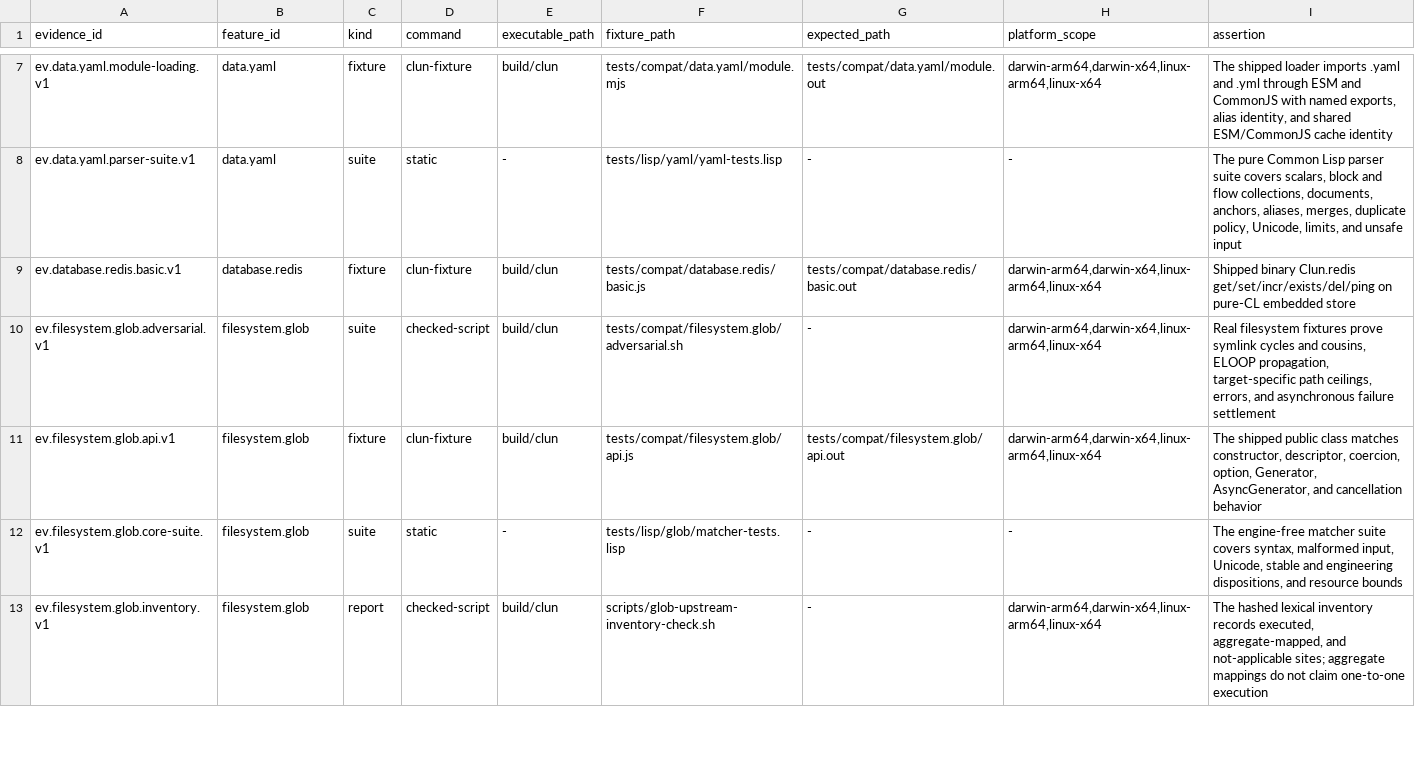
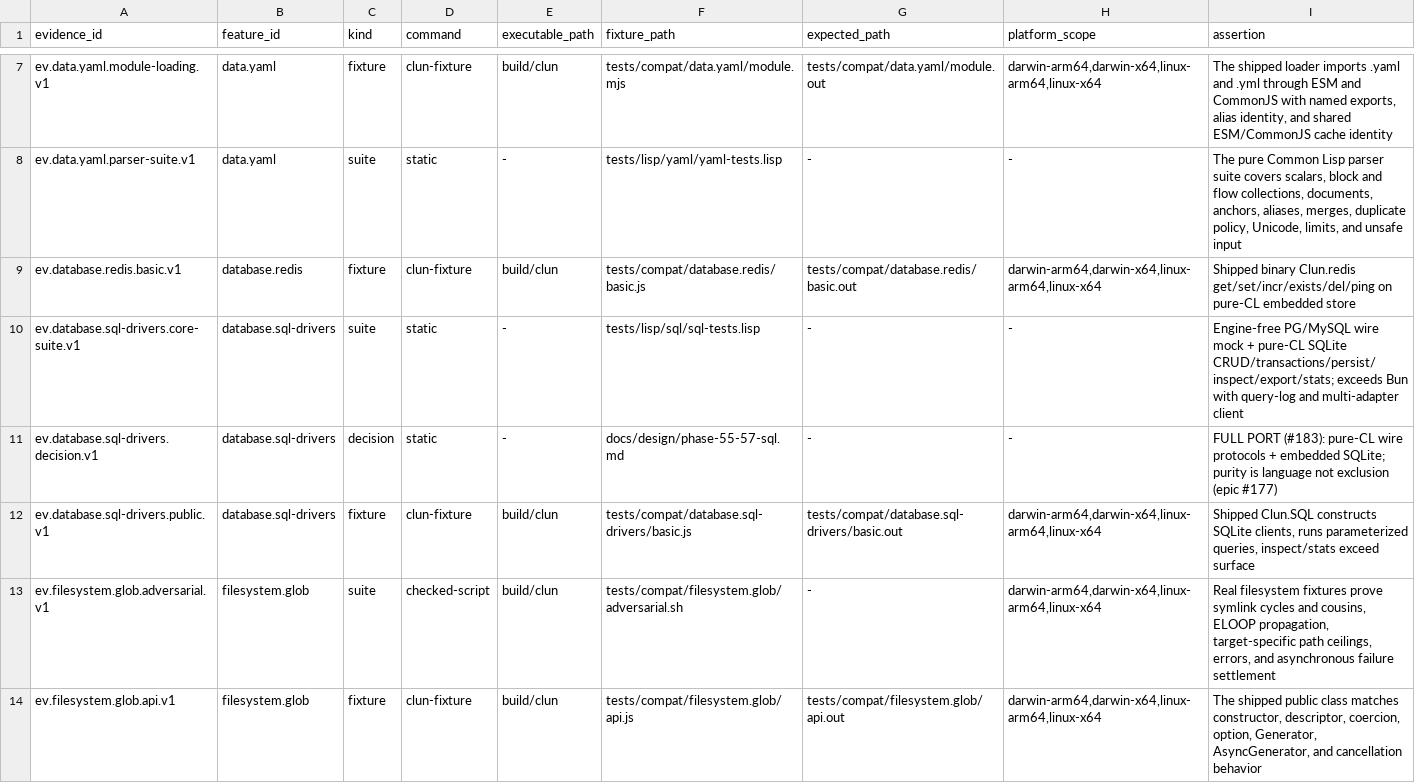
Before and after one commit to theesfeld/clun, a TSV file: compat/evidence.tsv, drawn as a sheet; only a part is shown, gaps mark what is left out; the shorter side is filled out with more unchanged rows.

Commit message:
feat(sql): database.sql-drivers No→Yes — pure-CL PG/MySQL/SQLite (#183) (#201)
* feat(sql): database.sql-drivers full port → Yes at 0.1.0-dev.54

Pure-CL Clun.SQL: PostgreSQL + MySQL wire + embedded SQLite exceeding
Bun.SQL. FULL PORT #183 / #177.

Closes #183
Refs: #177

* fix(sql): restore clun.s3 package after rebase onto master

Refs: #183

```diff
--- a/compat/evidence.tsv
+++ b/compat/evidence.tsv
@@ -9,2 +9,5 @@ ev.data.yaml.parser-suite.v1	data.yaml	suite	static	-	tests/lisp/yaml/yaml-tests
 ev.database.redis.basic.v1	database.redis	fixture	clun-fixture	build/clun	tests/compat/database.redis/basic.js	tests/compat/database.redis/basic.out	darwin-arm64,darwin-x64,linux-arm64,linux-x64	Shipped binary Clun.redis get/set/incr/exists/del/ping on pure-CL embedded store
+ev.database.sql-drivers.core-suite.v1	database.sql-drivers	suite	static	-	tests/lisp/sql/sql-tests.lisp	-	-	Engine-free PG/MySQL wire mock + pure-CL SQLite CRUD/transactions/persist/inspect/export/stats; exceeds Bun with query-log and multi-adapter client
+ev.database.sql-drivers.decision.v1	database.sql-drivers	decision	static	-	docs/design/phase-55-57-sql.md	-	-	FULL PORT (#183): pure-CL wire protocols + embedded SQLite; purity is language not exclusion (epic #177)
+ev.database.sql-drivers.public.v1	database.sql-drivers	fixture	clun-fixture	build/clun	tests/compat/database.sql-drivers/basic.js	tests/compat/database.sql-drivers/basic.out	darwin-arm64,darwin-x64,linux-arm64,linux-x64	Shipped Clun.SQL constructs SQLite clients, runs parameterized queries, inspect/stats exceed surface
 ev.filesystem.glob.adversarial.v1	filesystem.glob	suite	checked-script	build/clun	tests/compat/filesystem.glob/adversarial.sh	-	darwin-arm64,darwin-x64,linux-arm64,linux-x64	Real filesystem fixtures prove symlink cycles and cousins, ELOOP propagation, target-specific path ceilings, errors, and asynchronous failure settlement
```
Also changed, not shown: compat/features.tsv, compat/platforms.tsv, 27 other files.
